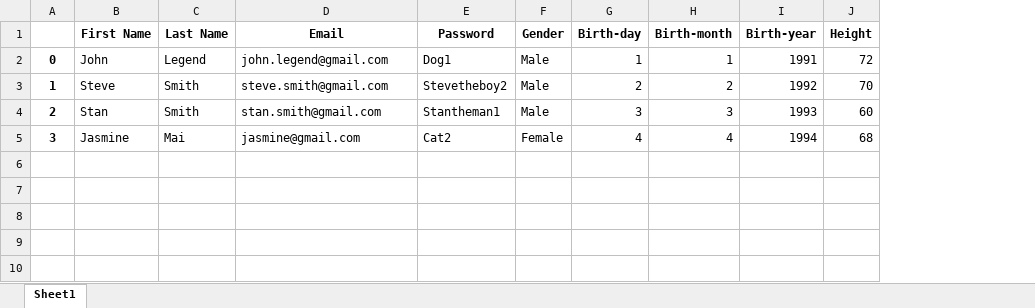
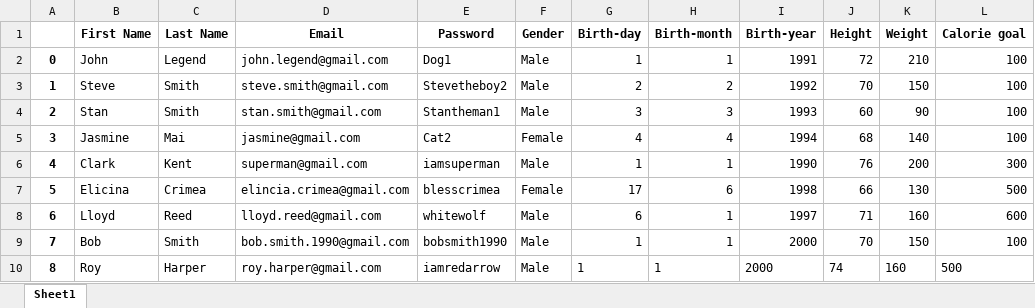
Before and after one commit to nattui/CalPal, an Excel workbook: database/database.xlsx, sheet Sheet1, drawn as a sheet; values as stored, in another font and other column widths than the file's, no borders; the diff names each change by its address in the sheet, - before the commit and + after, or states it on an @@ line.

Commit message:
Add files via upload

```diff
--- a/database/database.xlsx (sheet Sheet1)
+++ b/database/database.xlsx (sheet Sheet1)
+column K (Weight), rows 2-5: 210 | 150 | 90 | 140
+column L (Calorie goal), rows 2-5: all 100
+row 6: 4 | Clark | Kent | superman@gmail.com | iamsuperman | Male | 1 | 1 | 1990 | 76 | 200 | 300
+row 7: 5 | Elicina | Crimea | elincia.crimea@gmail.com | blesscrimea | Female | 17 | 6 | 1998 | 66 | 130 | 500
+row 8: 6 | Lloyd | Reed | lloyd.reed@gmail.com | whitewolf | Male | 6 | 1 | 1997 | 71 | 160 | 600
+row 9: 7 | Bob | Smith | bob.smith.1990@gmail.com | bobsmith1990 | Male | 1 | 1 | 2000 | 70 | 150 | 100
+row 10: 8 | Roy | Harper | roy.harper@gmail.com | iamredarrow | Male | 1 | 1 | 2000 | 74 | 160 | 500
```
